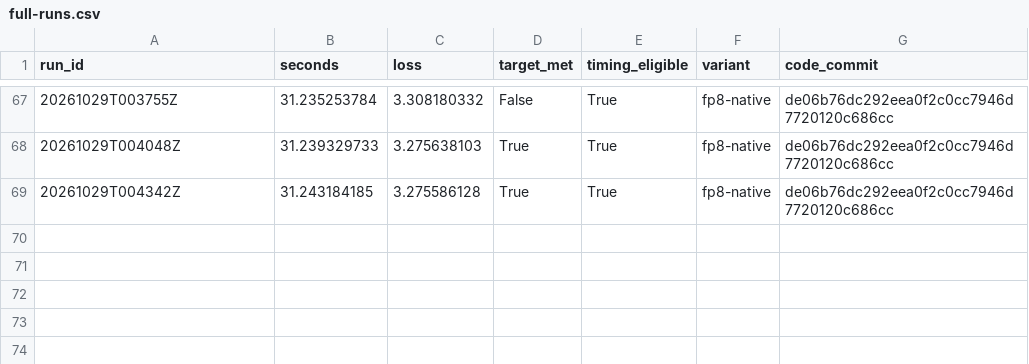
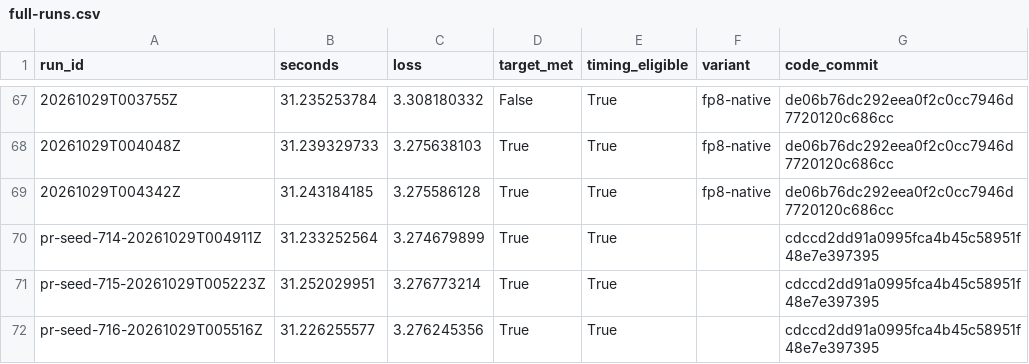
Before and after one commit to curvedinf/modded-nanogpt, a CSV file: research_results/wr_reproduction/h100-research/full-runs.csv, drawn as a sheet; only a part is shown, gaps mark what is left out; the diff names each change by its address in the sheet, - before the commit and + after, or states it on an @@ line.

Commit message:
Preserve halfway results of the twelve-seed KS3 series

```diff
--- a/research_results/wr_reproduction/h100-research/full-runs.csv
+++ b/research_results/wr_reproduction/h100-research/full-runs.csv
+row 70: pr-seed-714-20261029T004911Z | 31.233252564 | 3.274679899 | True | True |  | cdccd2dd91a0995fca4b45c58951f48e7e397395
+row 71: pr-seed-715-20261029T005223Z | 31.252029951 | 3.276773214 | True | True |  | cdccd2dd91a0995fca4b45c58951f48e7e397395
+row 72: pr-seed-716-20261029T005516Z | 31.226255577 | 3.276245356 | True | True |  | cdccd2dd91a0995fca4b45c58951f48e7e397395
```
Also changed, not shown: 6 other files.
